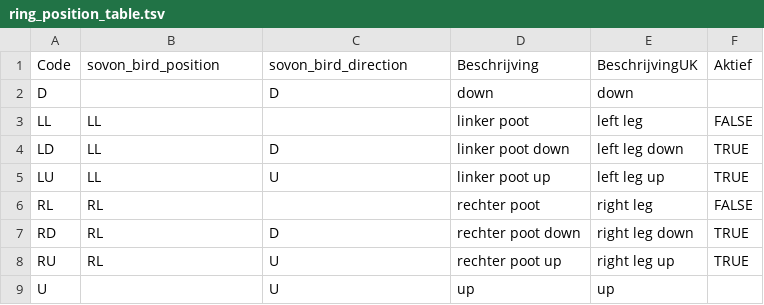
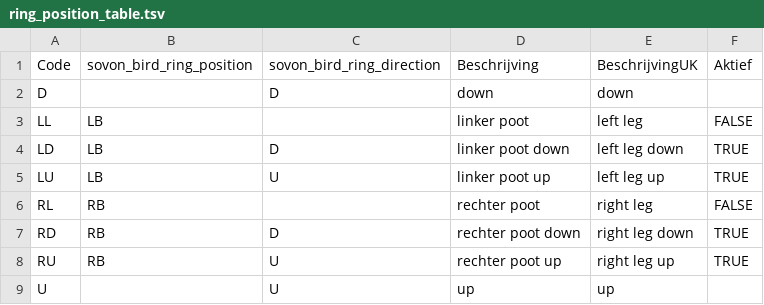
Before and after one commit to damianooldoni/sovon, a TSV file: data/interim/ring_position_table.tsv, drawn as a sheet.

```diff
--- a/data/interim/ring_position_table.tsv
+++ b/data/interim/ring_position_table.tsv
@@ -1,9 +1,9 @@
-Code	sovon_bird_position	sovon_bird_direction	Beschrijving	BeschrijvingUK	Aktief
+Code	sovon_bird_ring_position	sovon_bird_ring_direction	Beschrijving	BeschrijvingUK	Aktief
 D		D	down	down	
-LL	LL		linker poot	left leg	FALSE
-LD	LL	D	linker poot down	left leg down	TRUE
-LU	LL	U	linker poot up	left leg up	TRUE
-RL	RL		rechter poot	right leg	FALSE
-RD	RL	D	rechter poot down	right leg down	TRUE
-RU	RL	U	rechter poot up	right leg up	TRUE
+LL	LB		linker poot	left leg	FALSE
+LD	LB	D	linker poot down	left leg down	TRUE
+LU	LB	U	linker poot up	left leg up	TRUE
+RL	RB		rechter poot	right leg	FALSE
+RD	RB	D	rechter poot down	right leg down	TRUE
+RU	RB	U	rechter poot up	right leg up	TRUE
 U		U	up	up	
```
Also changed, not shown: data/interim/birds.tsv, 7 other files.
